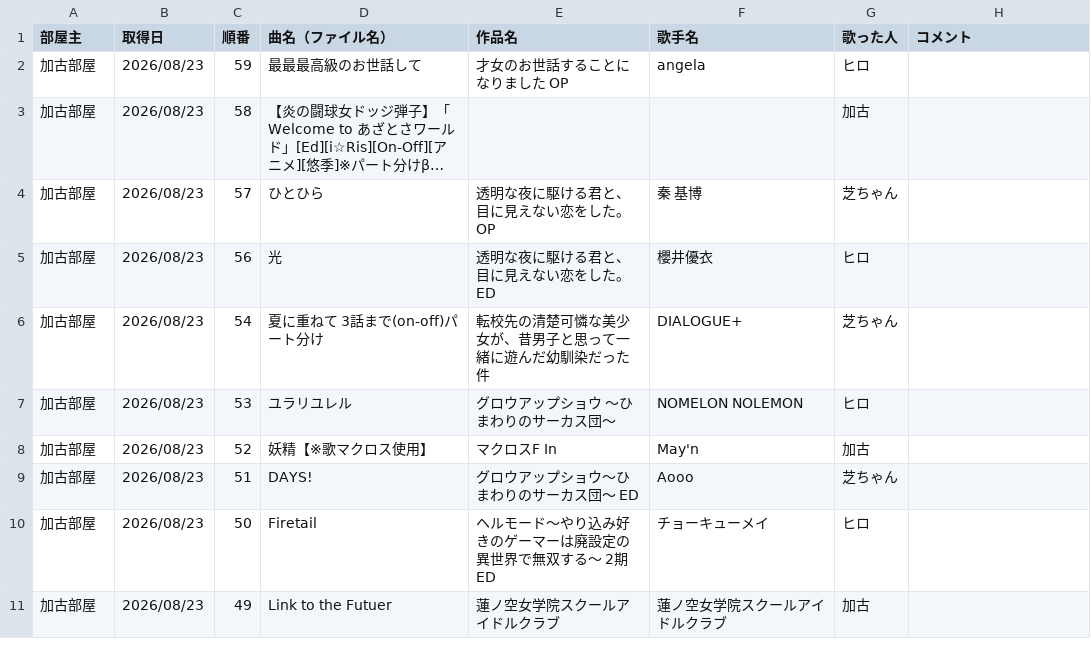
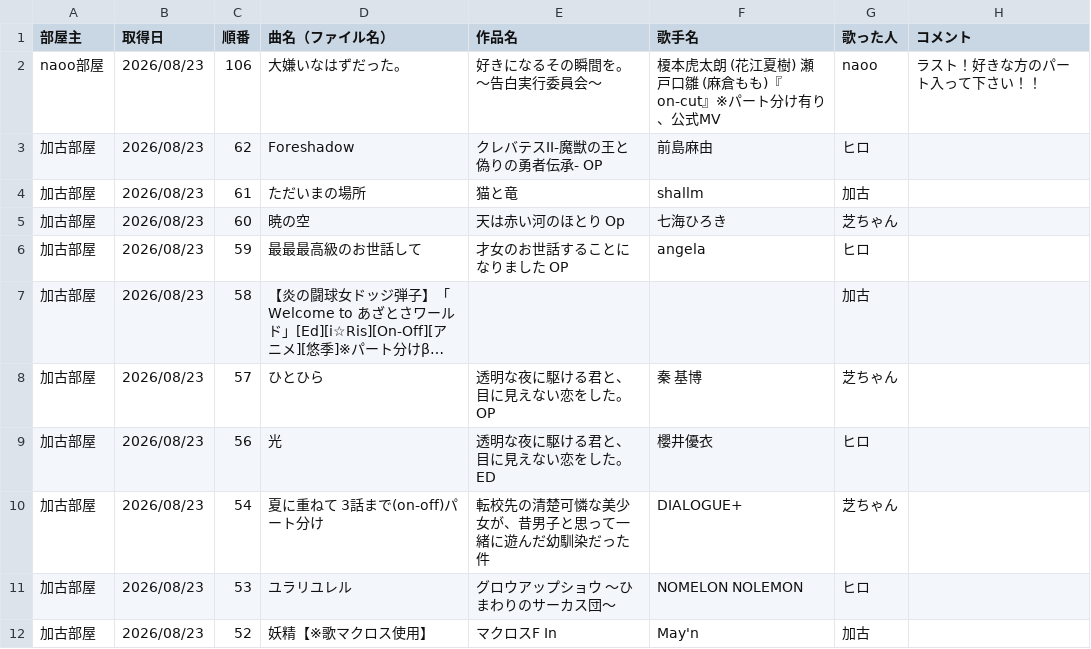
Before and after one commit to hachi515/karaoke_setlist, a CSV file: history_4.csv, drawn as a sheet; only a part is shown; the shorter side is filled out with more unchanged rows; long unchanged cells end in ….

```diff
--- a/history_4.csv
+++ b/history_4.csv
@@ -1,2 +1,6 @@
 部屋主,取得日,順番,曲名（ファイル名）,作品名,歌手名,歌った人,コメント
+naoo部屋,2026/08/23,106,大嫌いなはずだった。,好きになるその瞬間を。～告白実行委員会～,榎本虎太朗 (花江夏樹) 瀬戸口雛 (麻倉もも)『on-cut』※パート分け有り、公式MV,naoo,ラスト！好きな方のパート入って下さい！！
+加古部屋,2026/08/23,62,Foreshadow,クレバテスII-魔獣の王と偽りの勇者伝承- OP,前島麻由,ヒロ,
+加古部屋,2026/08/23,61,ただいまの場所,猫と竜,shallm,加古,
+加古部屋,2026/08/23,60,暁の空,天は赤い河のほとり Op,七海ひろき,芝ちゃん,
 加古部屋,2026/08/23,59,最最最高級のお世話して,才女のお世話することになりました OP,angela,ヒロ,
```
Also changed, not shown: 3 other files.
